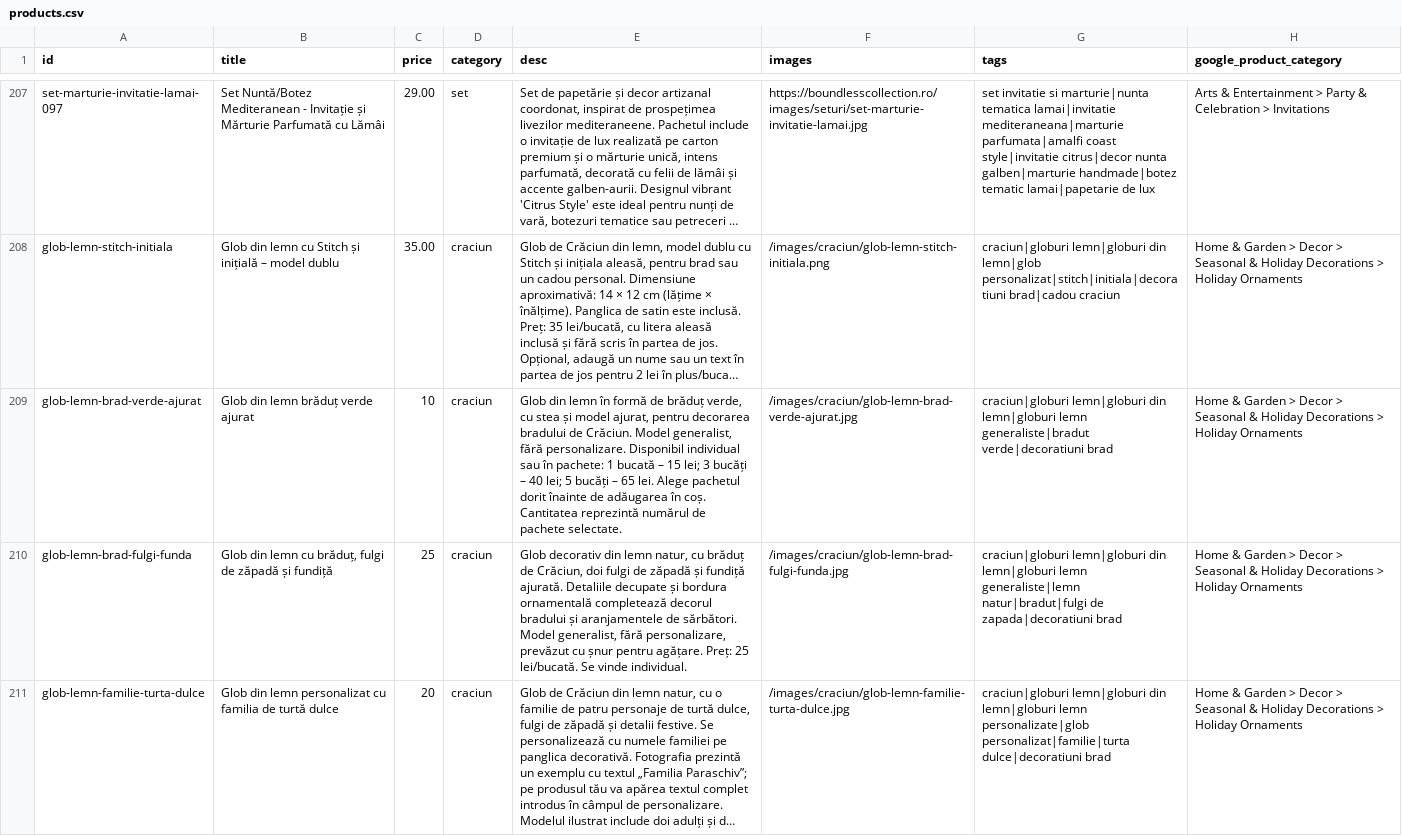
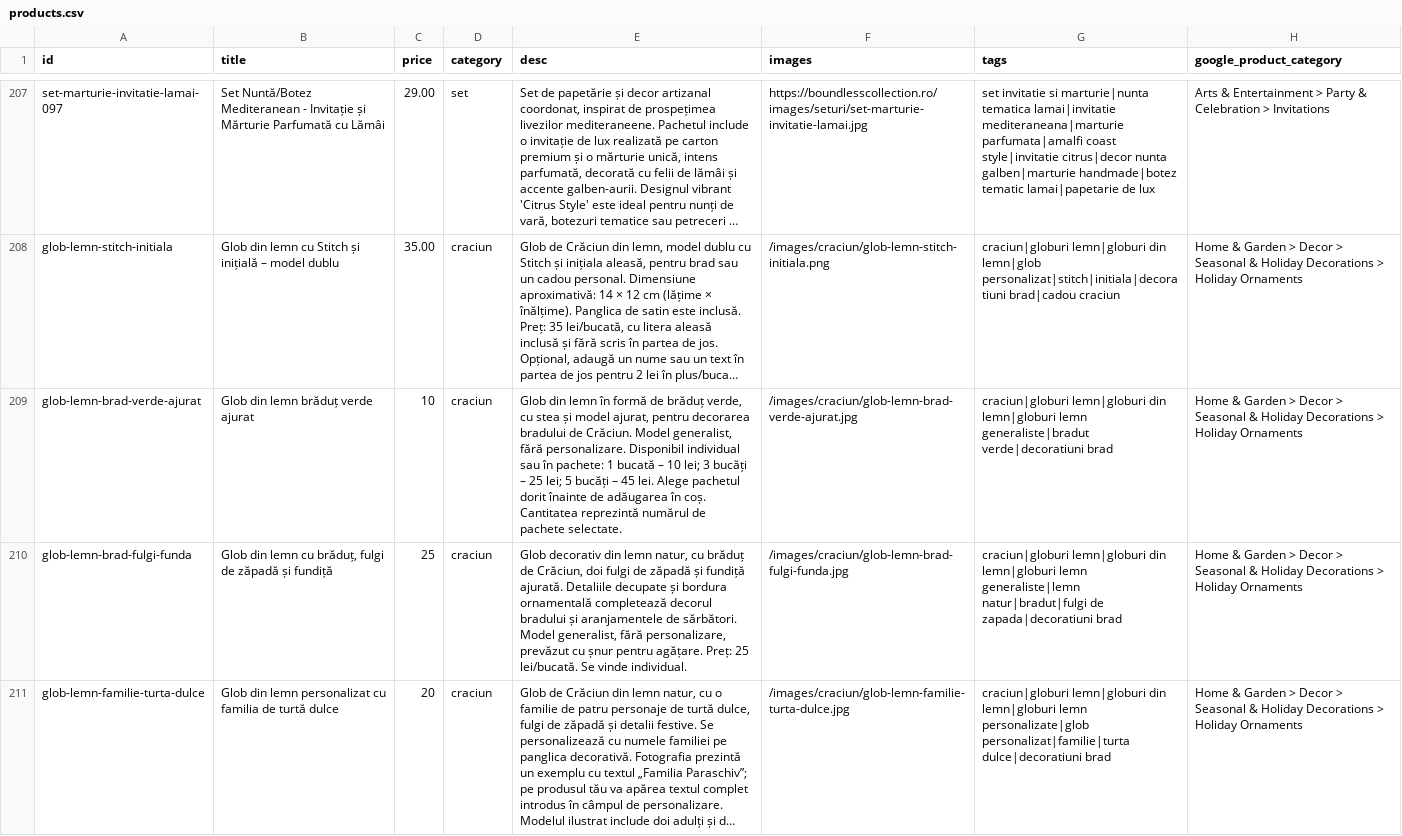
Before and after one commit to ionitadelia2-hub/boundlesscollection-site, a CSV file: content/products.csv, drawn as a sheet; only a part is shown, gaps mark what is left out; long unchanged cells end in …; the diff names each change by its address in the sheet, - before the commit and + after, or states it on an @@ line.

Commit message:
Update green wooden tree pack prices to 10, 25 and 45 RON

```diff
--- a/content/products.csv
+++ b/content/products.csv
-E209 (desc): …bucată – 15 lei; 3 bucăți – 40 lei; 5 bucăți – 65 lei. Alege…
+E209 (desc): …bucată – 10 lei; 3 bucăți – 25 lei; 5 bucăți – 45 lei. Alege…
```
Also changed, not shown: 1 other file.
